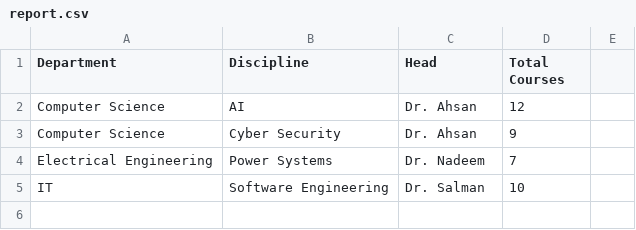
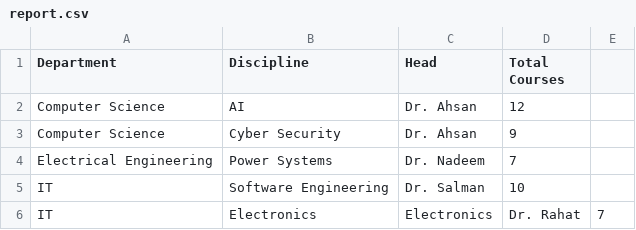
Before and after one commit to usman-wk/DepartmentManagement-FilingSystem, a CSV file: report.csv, drawn as a sheet; the diff names each change by its address in the sheet, - before the commit and + after, or states it on an @@ line.

```diff
--- a/report.csv
+++ b/report.csv
+row 6: IT | Electronics | Electronics | Dr. Rahat | 7
```
Also changed, not shown: 2 other files.
